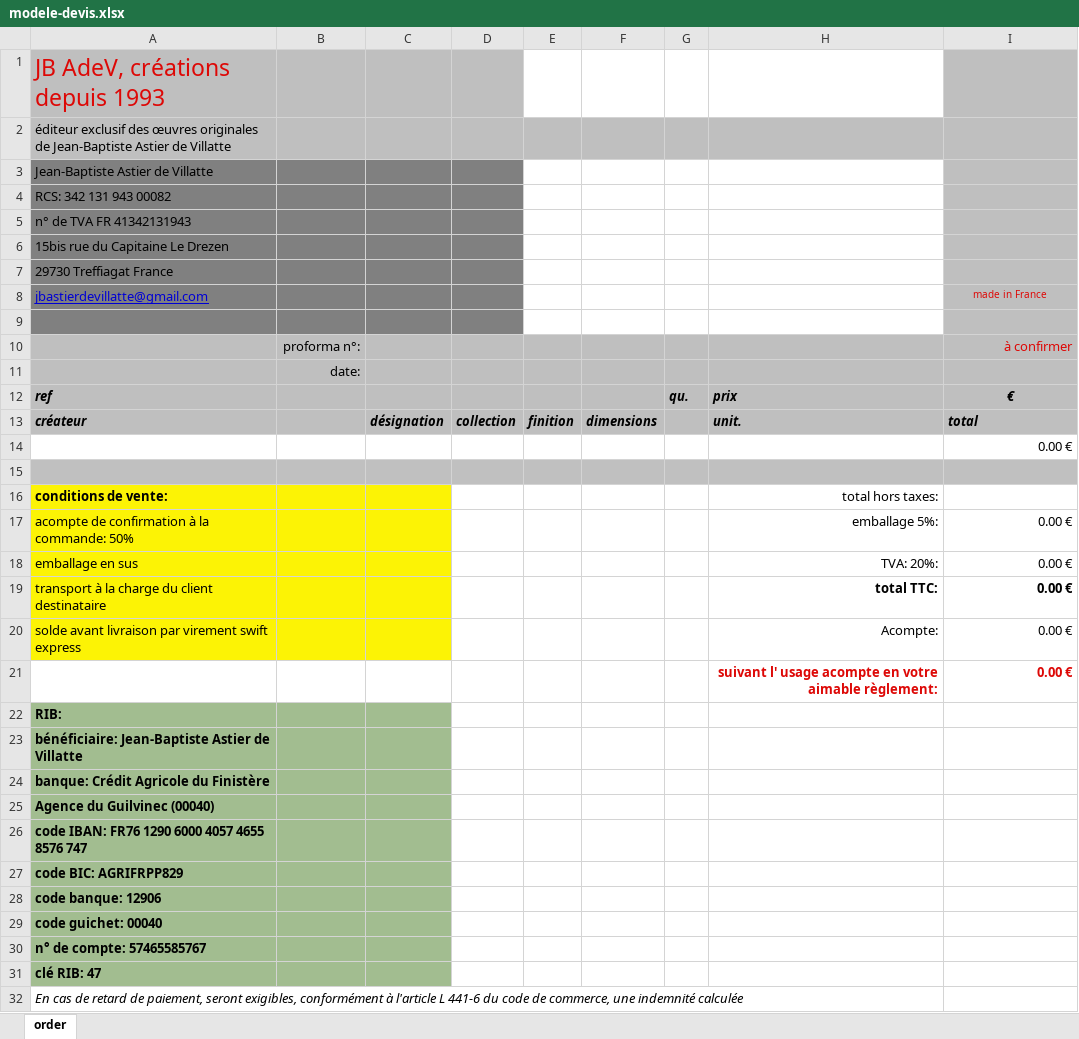
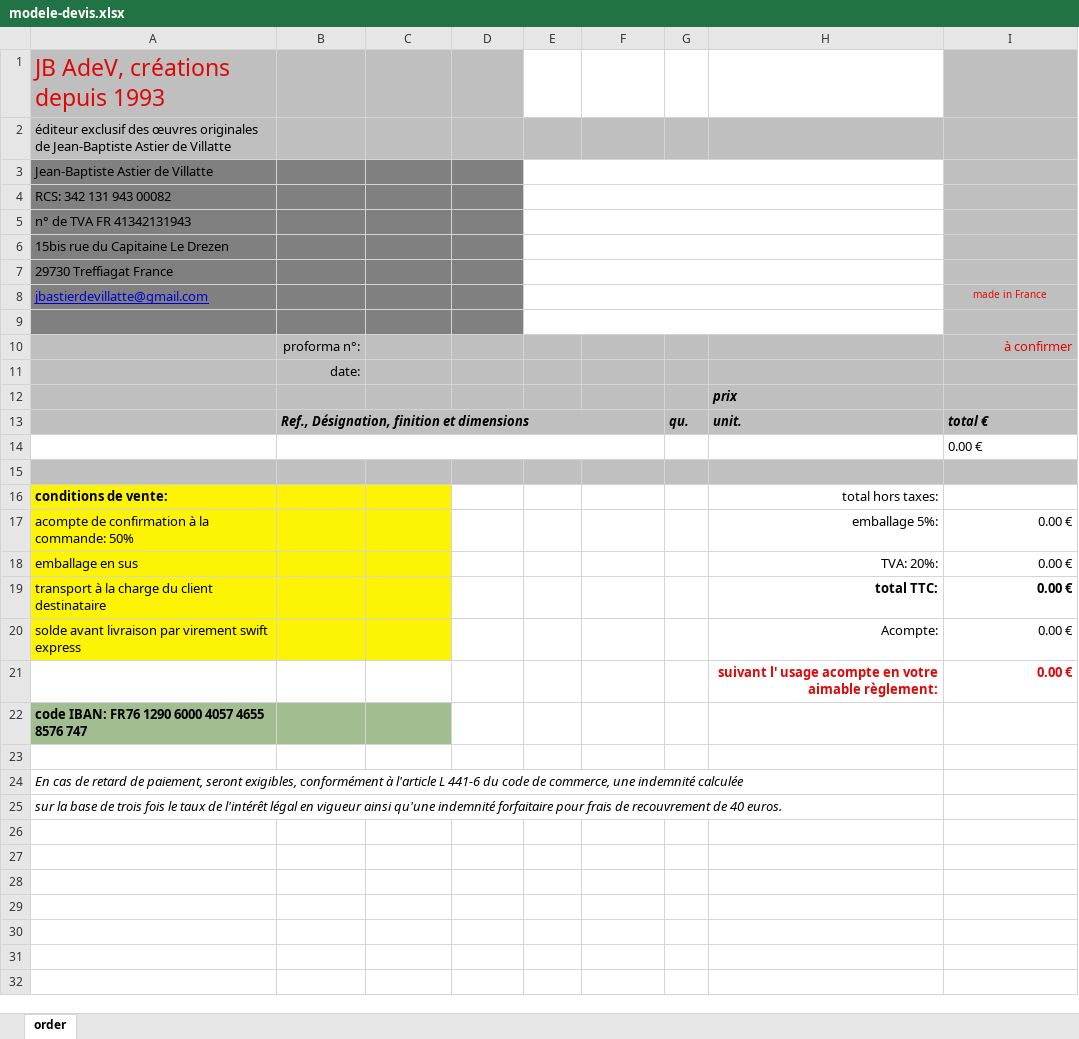
Before and after one commit to levi613/wishlist-devis-plugin, an Excel workbook: modele-devis.xlsx, sheet order, drawn as a sheet; only a part is shown; the shorter side is filled out with more unchanged rows; values as stored, in another font and other column widths than the file's, no borders; charts and pictures not drawn; removed rows and columns are numbered as before the commit, all else as after; the diff names each change by its address in the sheet, - before the commit and + after, or states it on an @@ line.

Commit message:
Mise à jour des fonctionnalités d'envoi d'e-mail et amélioration de la génération de devis Excel, y compris la fusion de cellules et l'ajout de nouvelles colonnes pour les produits. Suppression de l'ancien modèle de devis.

```diff
--- a/modele-devis.xlsx (sheet order)
+++ b/modele-devis.xlsx (sheet order)
+E3:H3 merged
+E4:H4 merged
+E5:H5 merged
+E6:H6 merged
+E7:H7 merged
+E8:H8 merged
+E9:H9 merged
-row 12: ref |  |  |  |  |  | qu. | prix | €
-row 13: créateur |  | désignation | collection | finition | dimensions |  | unit. | total
+row 12:  |  |  |  |  |  |  | prix
+row 13:  | Ref., Désignation, finition et dimensions |  |  |  |  | qu. | unit. | total €
+B14:F14 merged
-I14 alignment: right
+I14 alignment: left
-row 22: RIB:
-row 23: bénéficiaire: Jean-Baptiste Astier de Villatte
-row 24: banque: Crédit Agricole du Finistère
-row 25: Agence du Guilvinec (00040)
-A23: code BIC: AGRIFRPP829
+A23: (empty)
-A23:C23 fill: #A2BD90
+A23:C23 fill: none
-row 28: code banque: 12906
-row 29: code guichet: 00040
-row 30: n° de compte: 57465585767
-row 31: clé RIB: 47
```
Also changed, not shown: charts or pictures, 2 other files.
